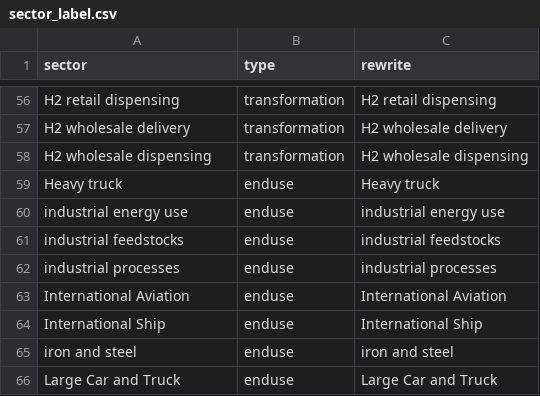
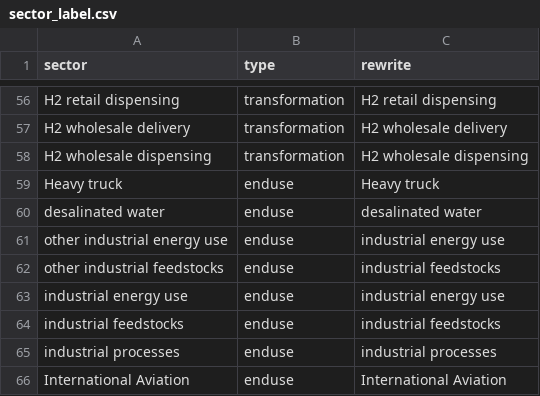
Before and after one commit to jayfuhrman/gcam_emissions_tracer, a CSV file: input/sector_label.csv, drawn as a sheet; only a part is shown, gaps mark what is left out; the shorter side is filled out with more unchanged rows; the diff names each change by its address in the sheet, - before the commit and + after, or states it on an @@ line.

Commit message:
Add new sectors to mapping file

```diff
--- a/input/sector_label.csv
+++ b/input/sector_label.csv
+row 60: desalinated water | enduse | desalinated water
+row 61: other industrial energy use | enduse | industrial energy use
+row 62: other industrial feedstocks | enduse | industrial feedstocks
```
